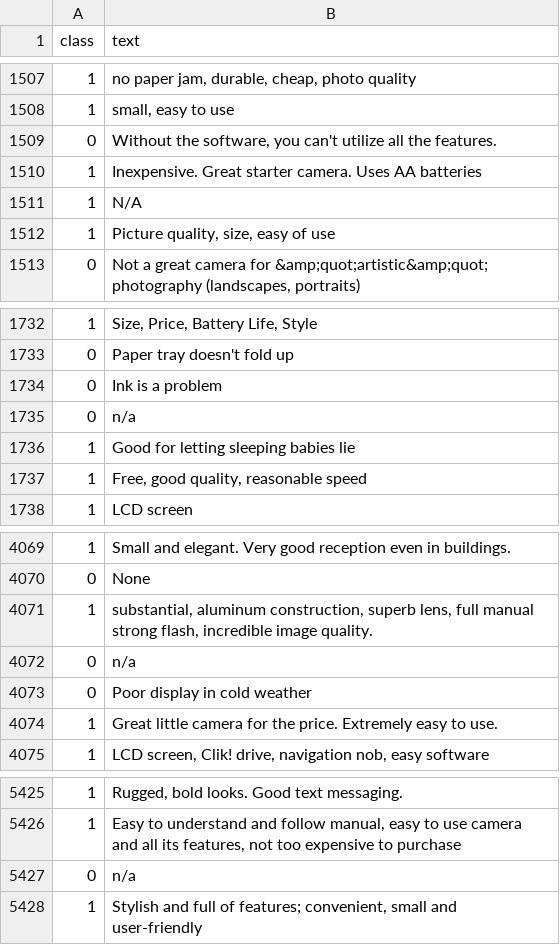
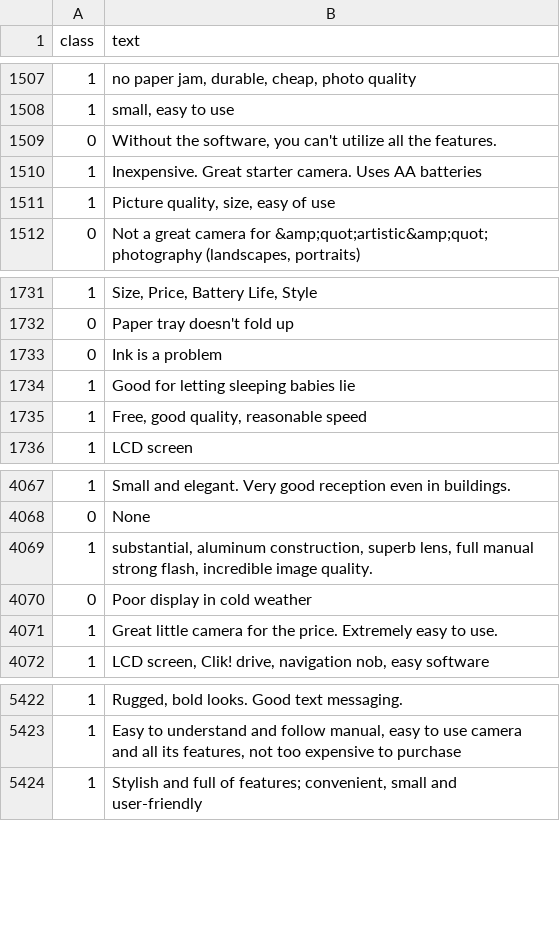
Before and after one commit to phj6688/thesis_project, a CSV file: data/original/pc/test.csv, drawn as a sheet; only a part is shown, gaps mark what is left out; the diff names each change by its address in the sheet, - before the commit and + after, or states it on an @@ line.

Commit message:
fix datasets and bert model

```diff
--- a/data/original/pc/test.csv
+++ b/data/original/pc/test.csv
-row 1511: 1 | N/A
-row 1735: 0 | n/a
-row 4072: 0 | n/a
-row 5427: 0 | n/a
```
Also changed, not shown: data/original/cr/test.csv, 4 other files.
